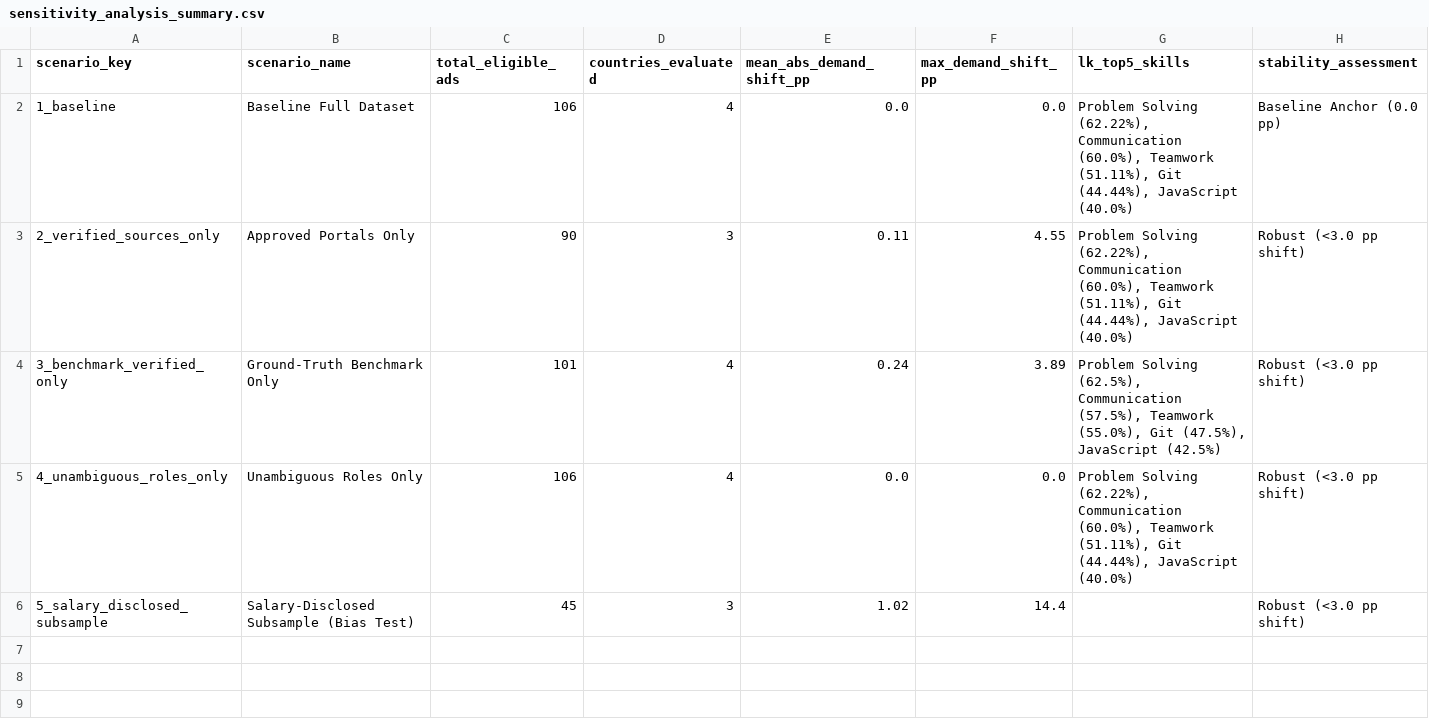
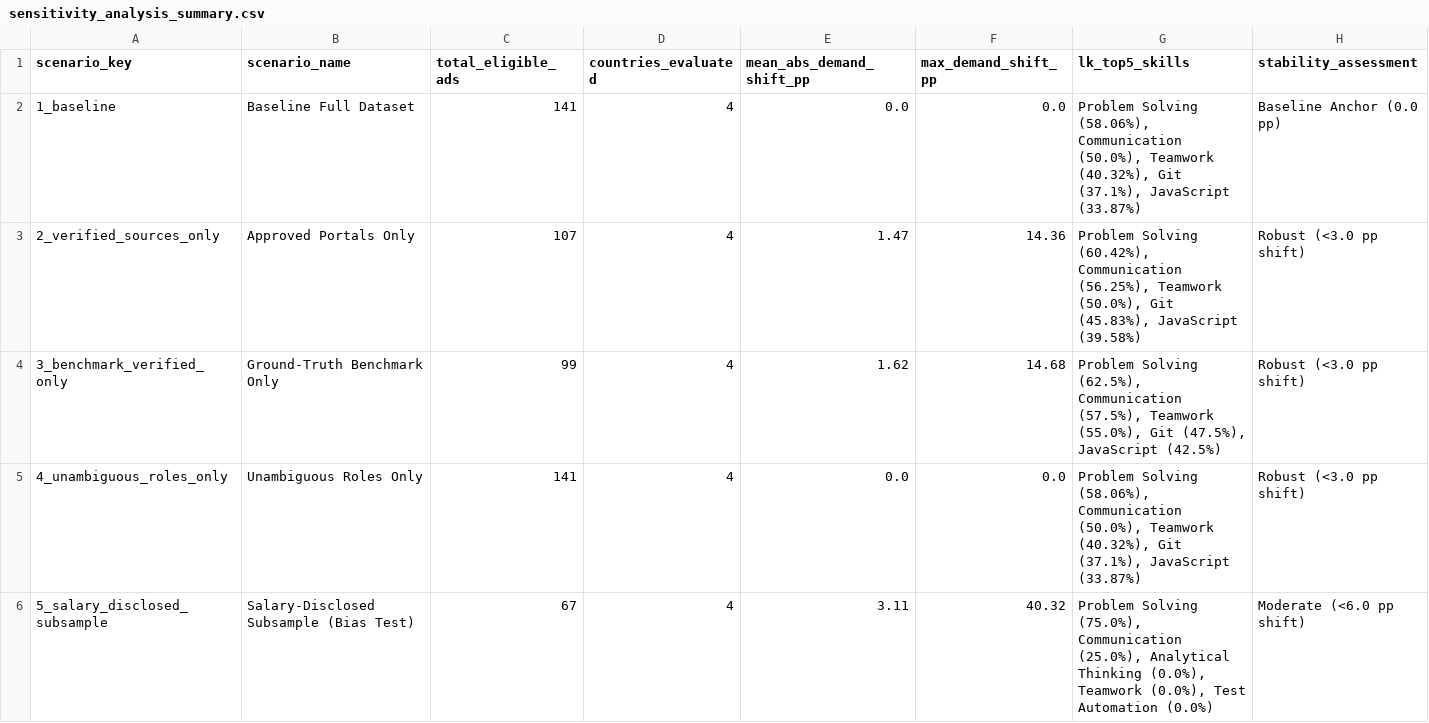
Before and after one commit to zero3nine/J26_SE_355, a CSV file: data/analysis/regional/sensitivity_analysis_summary.csv, drawn as a sheet.

```diff
--- a/data/analysis/regional/sensitivity_analysis_summary.csv
+++ b/data/analysis/regional/sensitivity_analysis_summary.csv
@@ -1,6 +1,6 @@
 scenario_key,scenario_name,total_eligible_ads,countries_evaluated,mean_abs_demand_shift_pp,max_demand_shift_pp,lk_top5_skills,stability_assessment
-1_baseline,Baseline Full Dataset,106,4,0.0,0.0,"Problem Solving (62.22%), Communication (60.0%), Teamwork (51.11%), Git (44.44%), JavaScript (40.0%)",Baseline Anchor (0.0 pp)
-2_verified_sources_only,Approved Portals Only,90,3,0.11,4.55,"Problem Solving (62.22%), Communication (60.0%), Teamwork (51.11%), Git (44.44%), JavaScript (40.0%)",Robust (<3.0 pp shift)
-3_benchmark_verified_only,Ground-Truth Benchmark Only,101,4,0.24,3.89,"Problem Solving (62.5%), Communication (57.5%), Teamwork (55.0%), Git (47.5%), JavaScript (42.5%)",Robust (<3.0 pp shift)
-4_unambiguous_roles_only,Unambiguous Roles Only,106,4,0.0,0.0,"Problem Solving (62.22%), Communication (60.0%), Teamwork (51.11%), Git (44.44%), JavaScript (40.0%)",Robust (<3.0 pp shift)
-5_salary_disclosed_subsample,Salary-Disclosed Subsample (Bias Test),45,3,1.02,14.4,,Robust (<3.0 pp shift)
+1_baseline,Baseline Full Dataset,141,4,0.0,0.0,"Problem Solving (58.06%), Communication (50.0%), Teamwork (40.32%), Git (37.1%), JavaScript (33.87%)",Baseline Anchor (0.0 pp)
+2_verified_sources_only,Approved Portals Only,107,4,1.47,14.36,"Problem Solving (60.42%), Communication (56.25%), Teamwork (50.0%), Git (45.83%), JavaScript (39.58%)",Robust (<3.0 pp shift)
+3_benchmark_verified_only,Ground-Truth Benchmark Only,99,4,1.62,14.68,"Problem Solving (62.5%), Communication (57.5%), Teamwork (55.0%), Git (47.5%), JavaScript (42.5%)",Robust (<3.0 pp shift)
+4_unambiguous_roles_only,Unambiguous Roles Only,141,4,0.0,0.0,"Problem Solving (58.06%), Communication (50.0%), Teamwork (40.32%), Git (37.1%), JavaScript (33.87%)",Robust (<3.0 pp shift)
+5_salary_disclosed_subsample,Salary-Disclosed Subsample (Bias Test),67,4,3.11,40.32,"Problem Solving (75.0%), Communication (25.0%), Analytical Thinking (0.0%), Teamwork (0.0%), Test Automation (0.0%)",Moderate (<6.0 pp shift)
```
Also changed, not shown: data/analysis/regional/regional_eligibility_funnel.csv, data/analysis/regional/role_distribution_by_country.csv, 18 other files.
